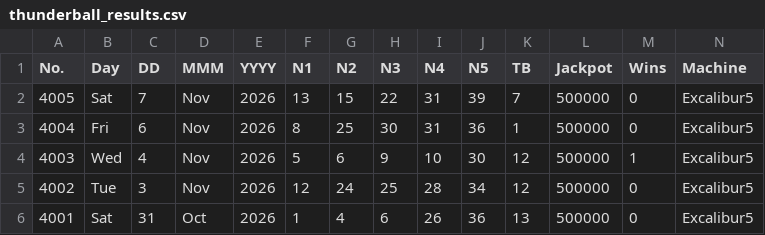
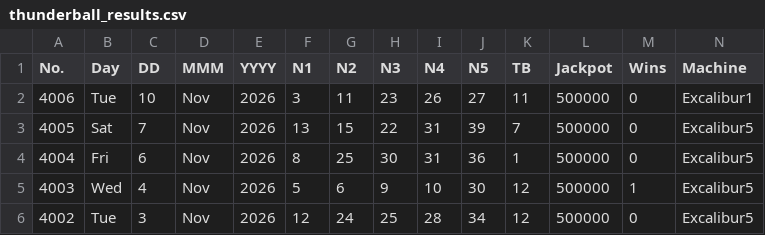
Before and after one commit to muckypaws/lottery-data, a CSV file: thunderball_results.csv, drawn as a sheet; only a part is shown; the shorter side is filled out with more unchanged rows; rows hold the shown columns only; the diff names each change by its address in the sheet, - before the commit and + after, or states it on an @@ line.

Commit message:
10/11/2026 Results

```diff
--- a/thunderball_results.csv
+++ b/thunderball_results.csv
+row 2: 4006 | Tue | 10 | Nov | 2026 | 3 | 11 | 23 | 26 | 27 | 11 | 500000 | 0 | Excalibur1
```
Also changed, not shown: postcode_lottery_prizes.csv, 5 other files.
